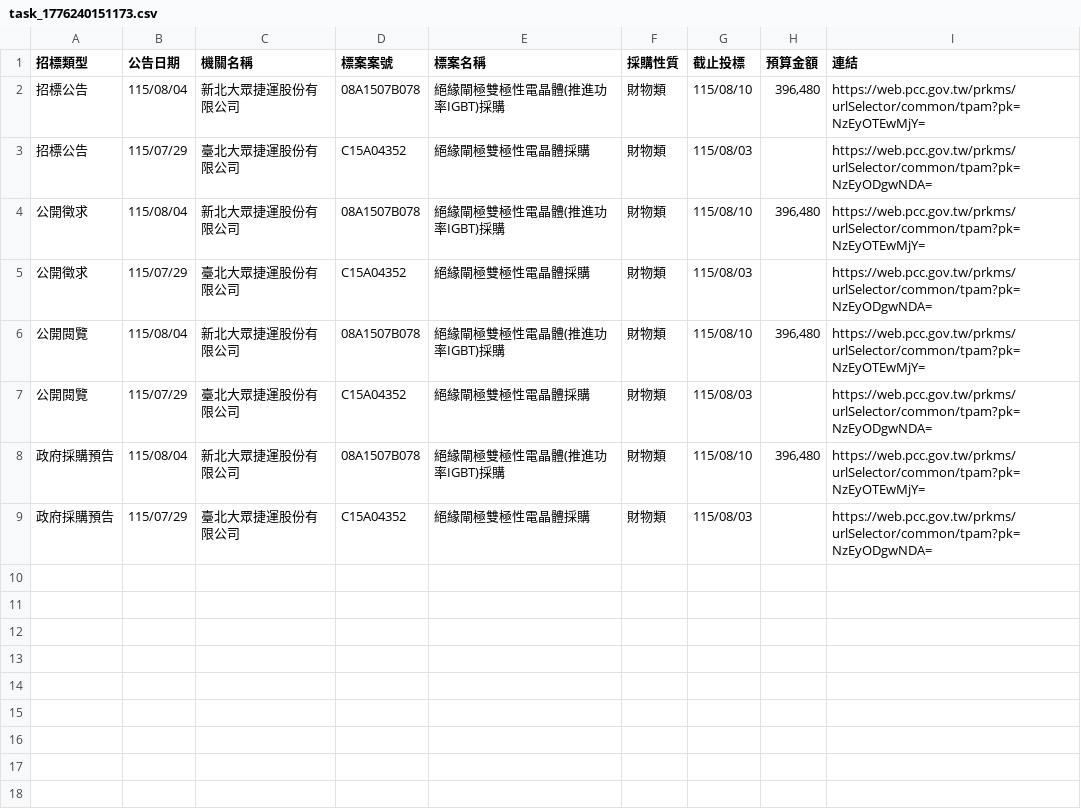
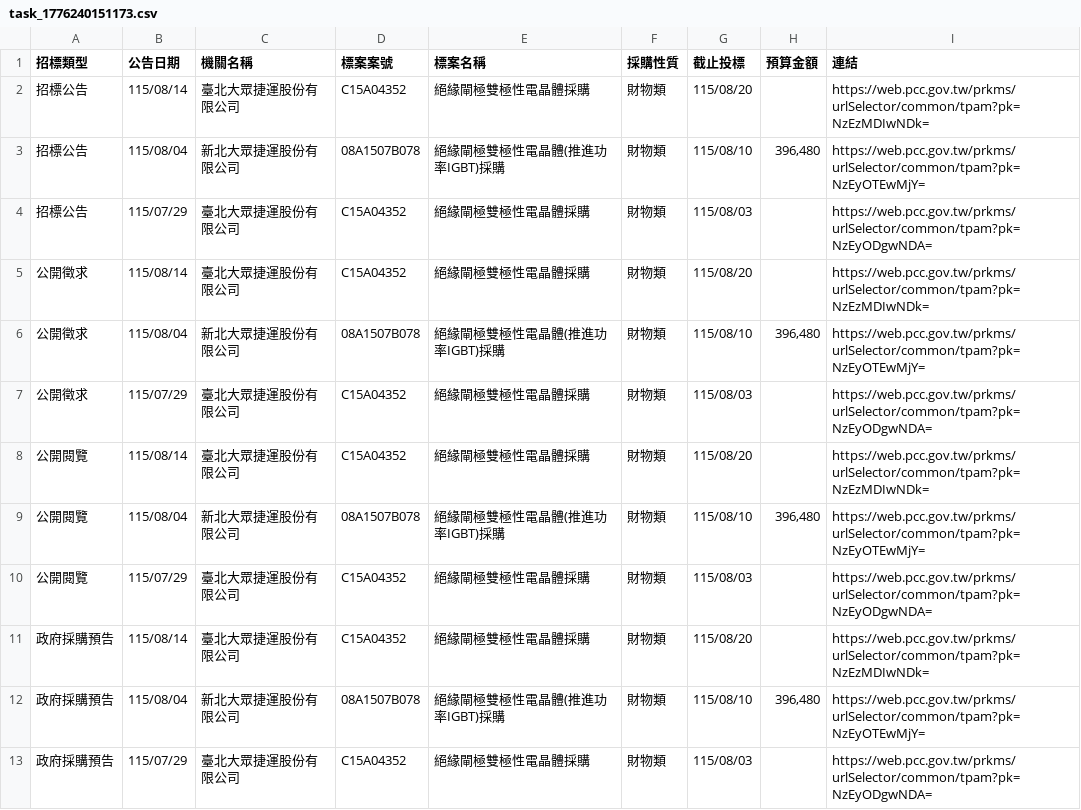
Before and after one commit to one393143/tender-tracker, a CSV file: data/task_1776240151173.csv, drawn as a sheet.

```diff
--- a/data/task_1776240151173.csv
+++ b/data/task_1776240151173.csv
@@ -1,8 +1,12 @@
 招標類型,公告日期,機關名稱,標案案號,標案名稱,採購性質,截止投標,預算金額,連結
+招標公告,115/08/14,臺北大眾捷運股份有限公司,C15A04352,絕緣閘極雙極性電晶體採購,財物類,115/08/20,,https://web.pcc.gov.tw/prkms/urlSelector/common/tpam?pk=NzEzMDIwNDk=
 招標公告,115/08/04,新北大眾捷運股份有限公司,08A1507B078,絕緣閘極雙極性電晶體(推進功率IGBT)採購,財物類,115/08/10,"396,480",https://web.pcc.gov.tw/prkms/urlSelector/common/tpam?pk=NzEyOTEwMjY=
 招標公告,115/07/29,臺北大眾捷運股份有限公司,C15A04352,絕緣閘極雙極性電晶體採購,財物類,115/08/03,,https://web.pcc.gov.tw/prkms/urlSelector/common/tpam?pk=NzEyODgwNDA=
+公開徵求,115/08/14,臺北大眾捷運股份有限公司,C15A04352,絕緣閘極雙極性電晶體採購,財物類,115/08/20,,https://web.pcc.gov.tw/prkms/urlSelector/common/tpam?pk=NzEzMDIwNDk=
 公開徵求,115/08/04,新北大眾捷運股份有限公司,08A1507B078,絕緣閘極雙極性電晶體(推進功率IGBT)採購,財物類,115/08/10,"396,480",https://web.pcc.gov.tw/prkms/urlSelector/common/tpam?pk=NzEyOTEwMjY=
 公開徵求,115/07/29,臺北大眾捷運股份有限公司,C15A04352,絕緣閘極雙極性電晶體採購,財物類,115/08/03,,https://web.pcc.gov.tw/prkms/urlSelector/common/tpam?pk=NzEyODgwNDA=
+公開閱覽,115/08/14,臺北大眾捷運股份有限公司,C15A04352,絕緣閘極雙極性電晶體採購,財物類,115/08/20,,https://web.pcc.gov.tw/prkms/urlSelector/common/tpam?pk=NzEzMDIwNDk=
 公開閱覽,115/08/04,新北大眾捷運股份有限公司,08A1507B078,絕緣閘極雙極性電晶體(推進功率IGBT)採購,財物類,115/08/10,"396,480",https://web.pcc.gov.tw/prkms/urlSelector/common/tpam?pk=NzEyOTEwMjY=
 公開閱覽,115/07/29,臺北大眾捷運股份有限公司,C15A04352,絕緣閘極雙極性電晶體採購,財物類,115/08/03,,https://web.pcc.gov.tw/prkms/urlSelector/common/tpam?pk=NzEyODgwNDA=
+政府採購預告,115/08/14,臺北大眾捷運股份有限公司,C15A04352,絕緣閘極雙極性電晶體採購,財物類,115/08/20,,https://web.pcc.gov.tw/prkms/urlSelector/common/tpam?pk=NzEzMDIwNDk=
 政府採購預告,115/08/04,新北大眾捷運股份有限公司,08A1507B078,絕緣閘極雙極性電晶體(推進功率IGBT)採購,財物類,115/08/10,"396,480",https://web.pcc.gov.tw/prkms/urlSelector/common/tpam?pk=NzEyOTEwMjY=
```
Also changed, not shown: data/task_1776236767182.csv, 2 other files.
